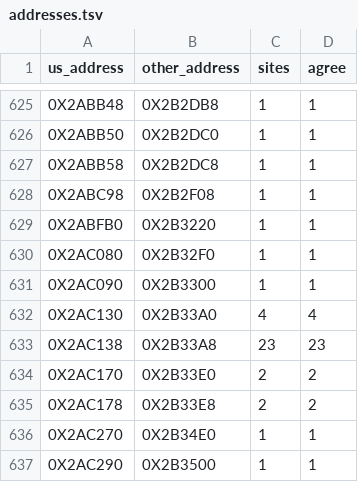
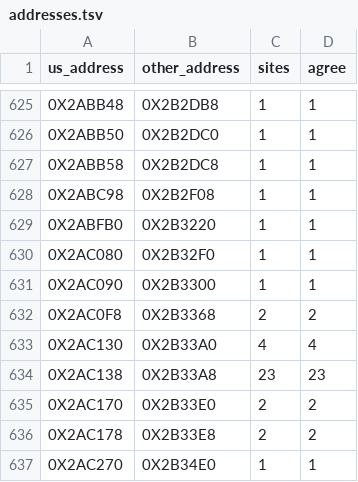
Before and after one commit to Blightwidow/rogue-byte, a TSV file: config/eu/addresses.tsv, drawn as a sheet; only a part is shown, gaps mark what is left out; the shorter side is filled out with more unchanged rows; the diff names each change by its address in the sheet, - before the commit and + after, or states it on an @@ line.

```diff
--- a/config/eu/addresses.tsv
+++ b/config/eu/addresses.tsv
+row 632: 0X2AC0F8 | 0X2B3368 | 2 | 2
```
Also changed, not shown: config/eu/c_status.tsv, nonmatching/MANIFEST.tsv, 6 other files.
